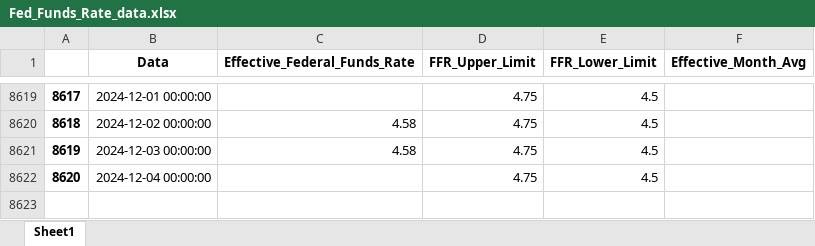
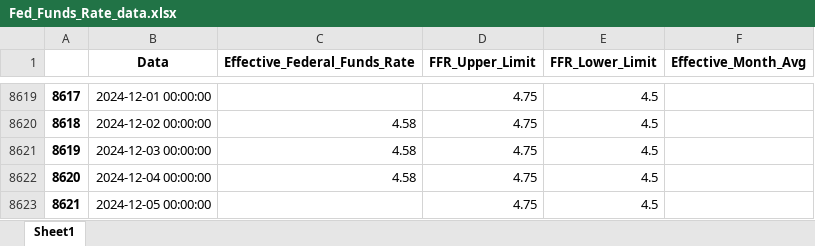
Before and after one commit to gustavoesteves0/infocenter, an Excel workbook: src/excel_files/Fed_Funds_Rate_data.xlsx, sheet Sheet1, drawn as a sheet; only a part is shown, gaps mark what is left out; values as stored, in another font and other column widths than the file's, no borders; the diff names each change by its address in the sheet, - before the commit and + after, or states it on an @@ line.

```diff
--- a/src/excel_files/Fed_Funds_Rate_data.xlsx (sheet Sheet1)
+++ b/src/excel_files/Fed_Funds_Rate_data.xlsx (sheet Sheet1)
-C8622 (Effective_Federal_Funds_Rate): (empty)
+C8622 (Effective_Federal_Funds_Rate): 4.58
+row 8623: 8621 | 2024-12-05 00:00:00 |  | 4.75 | 4.5
```
Also changed, not shown: src/excel_files/JOLTS_data.xlsx, src/excel_files/US_Unemployment_Rate_data.xlsx, 19 other files.
